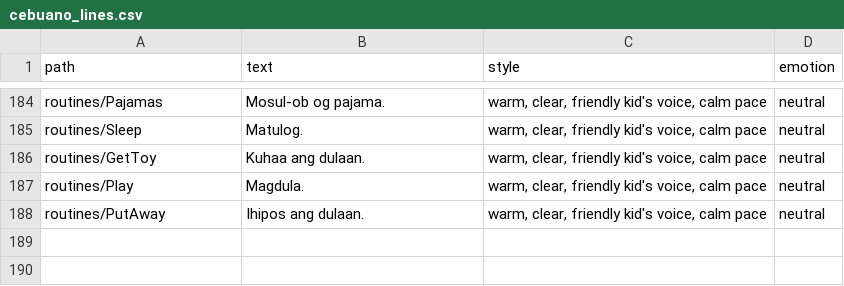
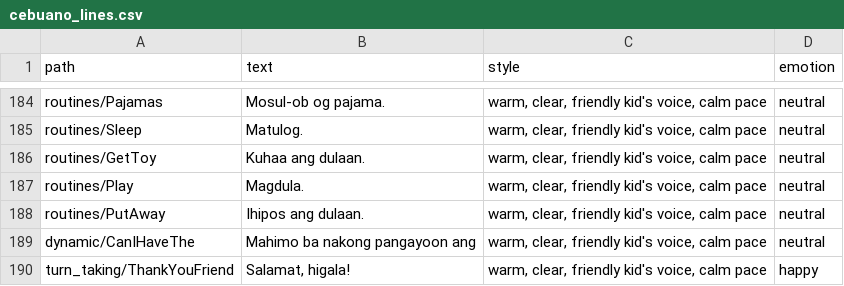
Before and after one commit to Bensams/Aumazing, a CSV file: tools/voice_gen/cebuano_lines.csv, drawn as a sheet; only a part is shown, gaps mark what is left out; the diff names each change by its address in the sheet, - before the commit and + after, or states it on an @@ line.

Commit message:
feat(tulong-kaibigan): sharing-and-requesting game
Adds "Tulong, Kaibigan!", where a friend shows what they want in a speech
bubble and the child drags the matching item over to them. It is
sari_sari_sort's drag-to-target loop with the bins replaced by a person, which
is the whole point: sorting into a basket is a play skill, giving to someone
who asked is a social one, and the difference the child feels is that the
target reacts.

Tier 3 puts two friends on screen who request in turn, so the child has to
track who asked for what. Right item to the wrong buddy is recorded as
recipient telemetry rather than a plain error — it is the most diagnostic
outcome this game produces and would be invisible if only item correctness
were scored.

Reuses the sari-sari catalogue and its shipped per-item recordings rather than
authoring a second item set; SariSariSortGame.catalogue is promoted from
@visibleForTesting to public for that, so an already-learned object stays
recognizable when the task changes from sorting it to sharing it.

Two new voice cues (canIHaveThe, thankYouFriend) generated via kie.ai gemini
across all 18 packs. The request phrase is composed inside VoiceOverService
(playItemRequest) rather than in the screen: the game knows what was asked
for, the audio layer knows how to say it and that it has to go out as one
sequence, since two calls would lose the first half to the last-claim-wins
floor and leave a dangling "can I have the".

```diff
--- a/tools/voice_gen/cebuano_lines.csv
+++ b/tools/voice_gen/cebuano_lines.csv
+row 189: dynamic/CanIHaveThe | Mahimo ba nakong pangayoon ang | warm, clear, friendly kid's voice, calm pace | neutral
+row 190: turn_taking/ThankYouFriend | Salamat, higala! | warm, clear, friendly kid's voice, calm pace | happy
```
Also changed, not shown: tools/voice_gen/lines.csv, tools/voice_gen/tagalog_lines.csv, 53 other files.
